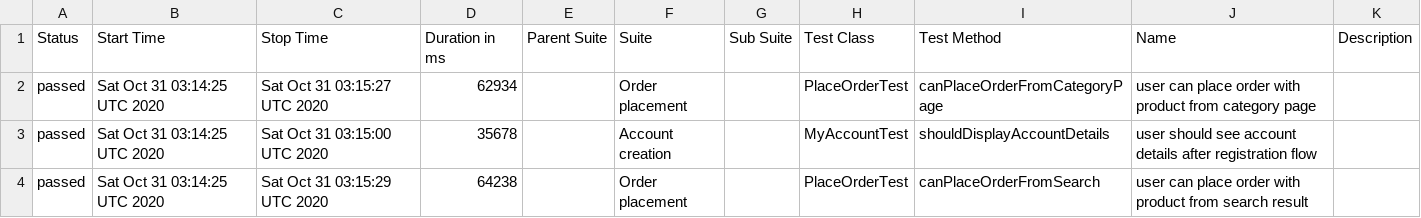
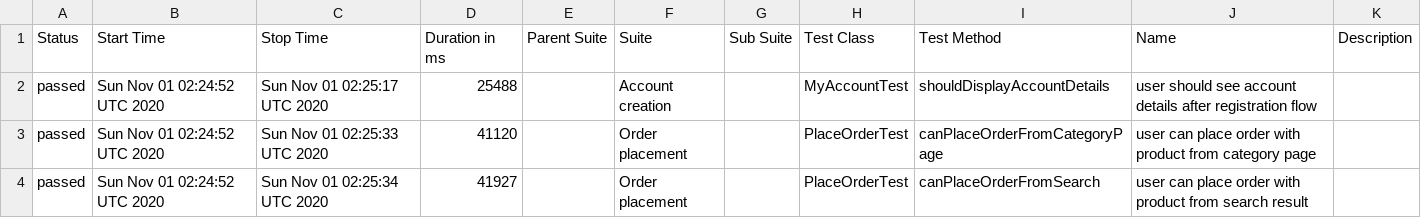
Before and after one commit to isandratskiy/automationpractice-github-actions-demo, a CSV file: data/suites.csv, drawn as a sheet.

```diff
--- a/data/suites.csv
+++ b/data/suites.csv
@@ -1,4 +1,4 @@
 "Status","Start Time","Stop Time","Duration in ms","Parent Suite","Suite","Sub Suite","Test Class","Test Method","Name","Description"
-"passed","Sat Oct 31 03:14:25 UTC 2020","Sat Oct 31 03:15:27 UTC 2020","62934","","Order placement","","PlaceOrderTest","canPlaceOrderFromCategoryPage","user can place order with product from category page",""
-"passed","Sat Oct 31 03:14:25 UTC 2020","Sat Oct 31 03:15:00 UTC 2020","35678","","Account creation","","MyAccountTest","shouldDisplayAccountDetails","user should see account details after registration flow",""
-"passed","Sat Oct 31 03:14:25 UTC 2020","Sat Oct 31 03:15:29 UTC 2020","64238","","Order placement","","PlaceOrderTest","canPlaceOrderFromSearch","user can place order with product from search result",""
+"passed","Sun Nov 01 02:24:52 UTC 2020","Sun Nov 01 02:25:17 UTC 2020","25488","","Account creation","","MyAccountTest","shouldDisplayAccountDetails","user should see account details after registration flow",""
+"passed","Sun Nov 01 02:24:52 UTC 2020","Sun Nov 01 02:25:33 UTC 2020","41120","","Order placement","","PlaceOrderTest","canPlaceOrderFromCategoryPage","user can place order with product from category page",""
+"passed","Sun Nov 01 02:24:52 UTC 2020","Sun Nov 01 02:25:34 UTC 2020","41927","","Order placement","","PlaceOrderTest","canPlaceOrderFromSearch","user can place order with product from search result",""
```
Also changed, not shown: 16 other files.
